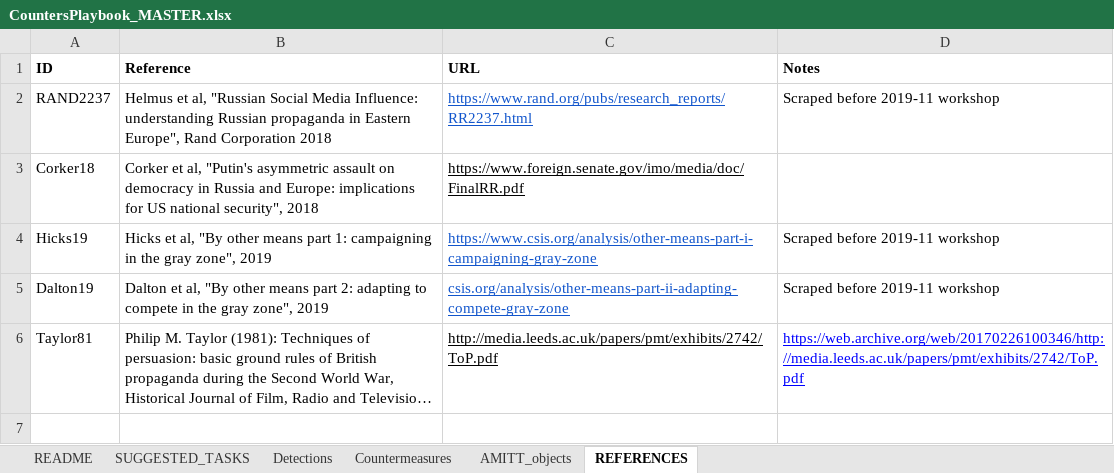
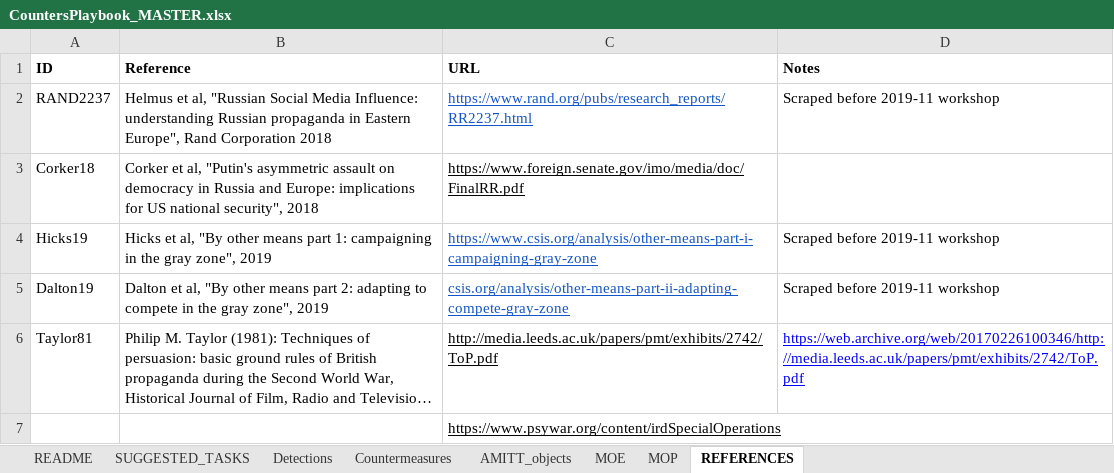
Before and after one commit to misinfosecproject/amitt_counters, an Excel workbook: GENERATING_CODE/CountersPlaybook_MASTER.xlsx, sheet REFERENCES, drawn as a sheet; long unchanged cells end in …; values as stored, in another font and other column widths than the file's, no borders; charts and pictures not drawn; the diff names each change by its address in the sheet, - before the commit and + after, or states it on an @@ line.

```diff
--- a/GENERATING_CODE/CountersPlaybook_MASTER.xlsx (sheet REFERENCES)
+++ b/GENERATING_CODE/CountersPlaybook_MASTER.xlsx (sheet REFERENCES)
+sheet tab: MOE
+sheet tab: MOP
+row 7:  |  | https://www.psywar.org/content/irdSpecialOperations
```
Also changed, not shown: sheet Countermeasures, sheet Detections, sheet README, sheet AMITT_objects, charts or pictures, 50 other files.
